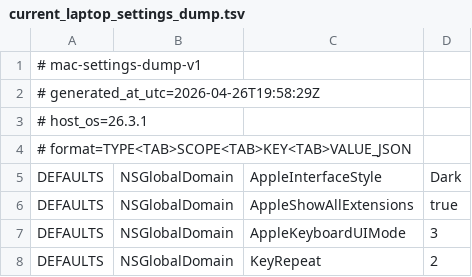
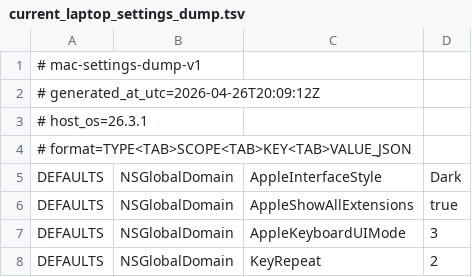
Before and after one commit to Aternus/new-mac-setup, a TSV file: settings-mirror/dumps/current_laptop_settings_dump.tsv, drawn as a sheet; only a part is shown.

Commit message:
- fixed bugs in settings mirror scripts

```diff
--- a/settings-mirror/dumps/current_laptop_settings_dump.tsv
+++ b/settings-mirror/dumps/current_laptop_settings_dump.tsv
@@ -1,3 +1,3 @@
 # mac-settings-dump-v1
-# generated_at_utc=2026-04-26T19:58:29Z
+# generated_at_utc=2026-04-26T20:09:12Z
 # host_os=26.3.1
```
Also changed, not shown: 1 other file.
